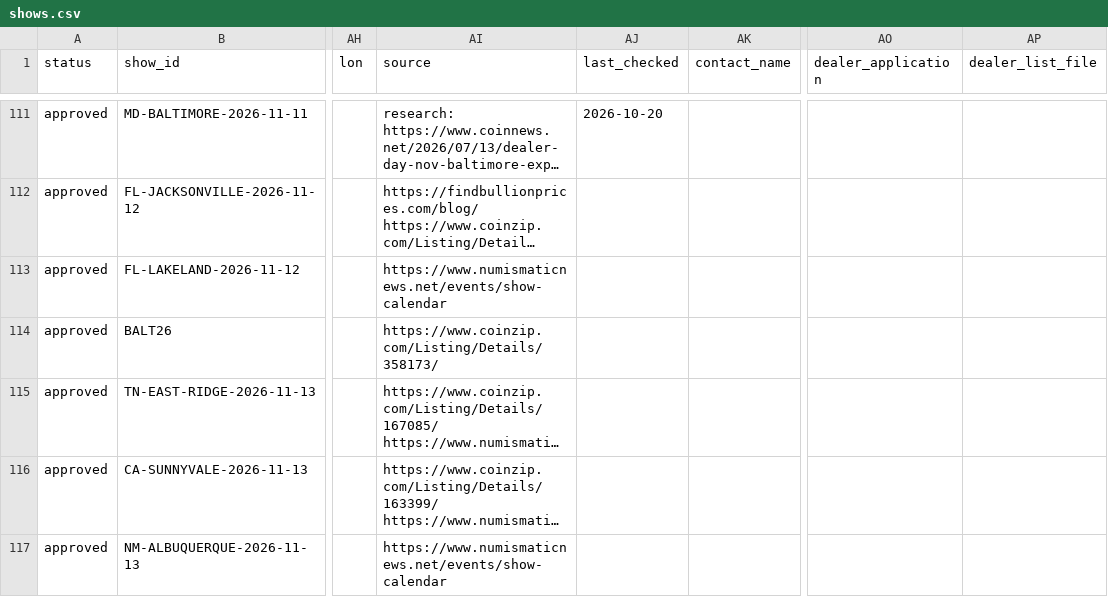
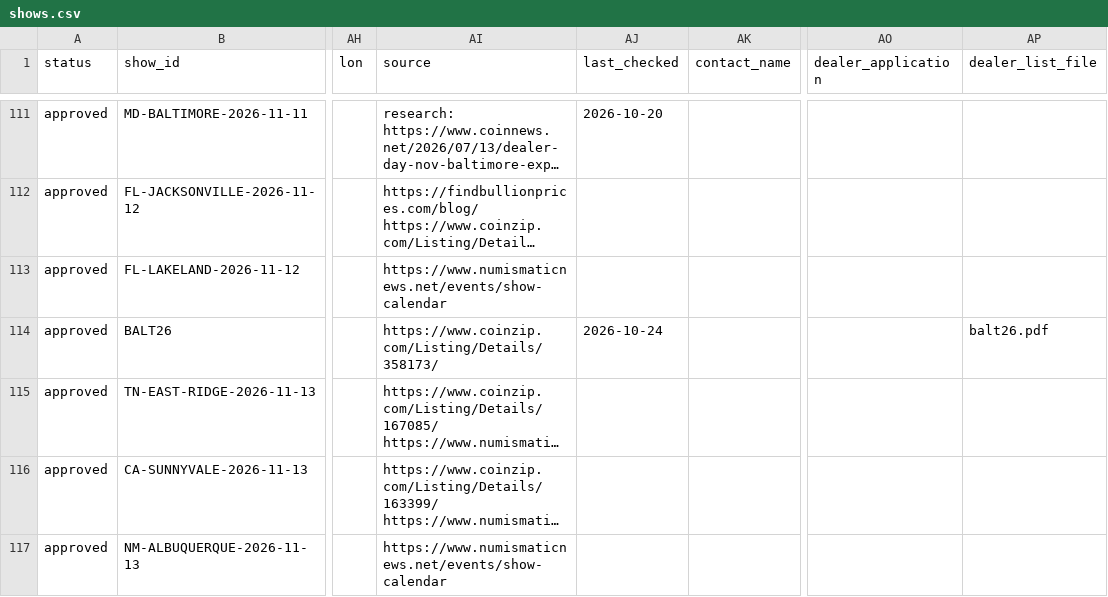
Before and after one commit to coinshow123/coin-show, a CSV file: data/shows.csv, drawn as a sheet; only a part is shown, gaps mark what is left out; long unchanged cells end in …; the diff names each change by its address in the sheet, - before the commit and + after, or states it on an @@ line.

Commit message:
Update shows from Google Sheet (2026-10-24 17:00)

```diff
--- a/data/shows.csv
+++ b/data/shows.csv
-AJ114 (last_checked): (empty)
+AJ114 (last_checked): 2026-10-24
-AP114 (dealer_list_file): (empty)
+AP114 (dealer_list_file): balt26.pdf
```
